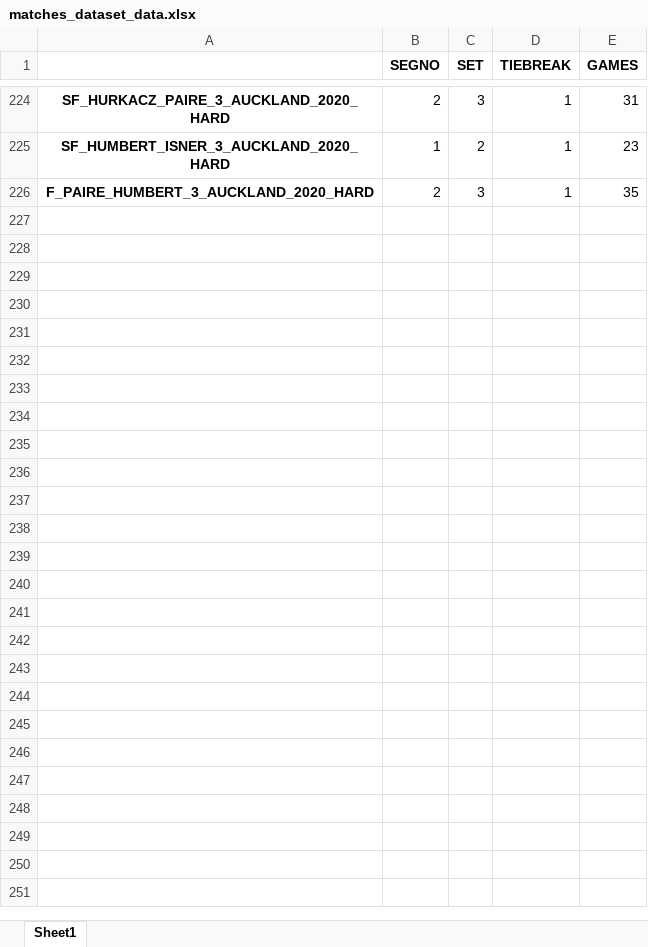
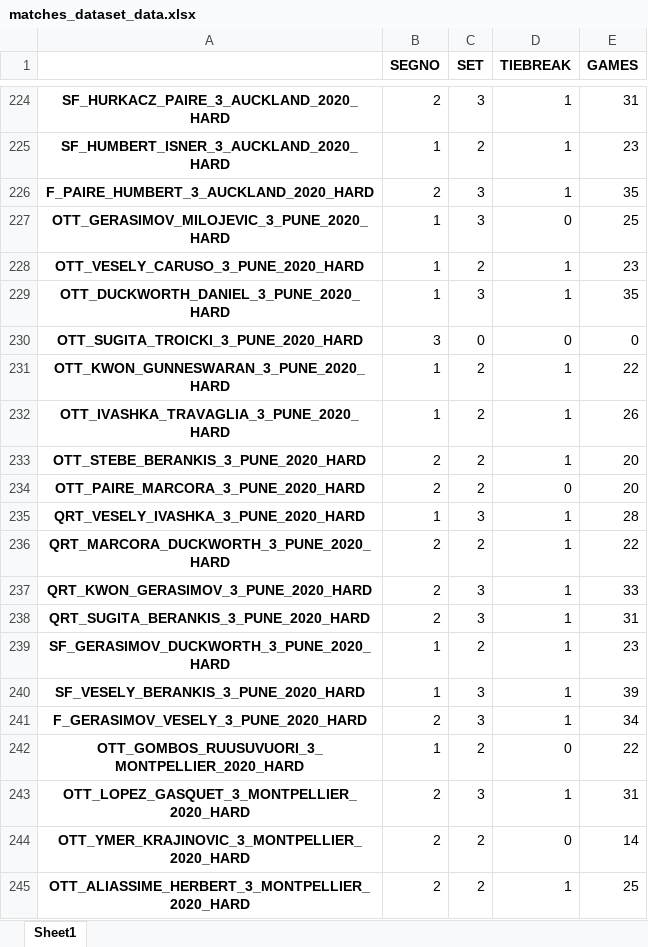
Before and after one commit to B1lly96/tennis_data_Axel, an Excel workbook: PARTITE_dataset/matches_dataset_data.xlsx, sheet Sheet1, drawn as a sheet; only a part is shown, gaps mark what is left out; values as stored, in another font and other column widths than the file's, no borders; the diff covers the shown part only; the diff names each change by its address in the sheet, - before the commit and + after, or states it on an @@ line.

```diff
--- a/PARTITE_dataset/matches_dataset_data.xlsx (sheet Sheet1)
+++ b/PARTITE_dataset/matches_dataset_data.xlsx (sheet Sheet1)
+row 227: OTT_GERASIMOV_MILOJEVIC_3_PUNE_2020_HARD | 1 | 3 | 0 | 25
+row 228: OTT_VESELY_CARUSO_3_PUNE_2020_HARD | 1 | 2 | 1 | 23
+row 229: OTT_DUCKWORTH_DANIEL_3_PUNE_2020_HARD | 1 | 3 | 1 | 35
+row 230: OTT_SUGITA_TROICKI_3_PUNE_2020_HARD | 3 | 0 | 0 | 0
+row 231: OTT_KWON_GUNNESWARAN_3_PUNE_2020_HARD | 1 | 2 | 1 | 22
+row 232: OTT_IVASHKA_TRAVAGLIA_3_PUNE_2020_HARD | 1 | 2 | 1 | 26
+row 233: OTT_STEBE_BERANKIS_3_PUNE_2020_HARD | 2 | 2 | 1 | 20
+row 234: OTT_PAIRE_MARCORA_3_PUNE_2020_HARD | 2 | 2 | 0 | 20
+row 235: QRT_VESELY_IVASHKA_3_PUNE_2020_HARD | 1 | 3 | 1 | 28
+row 236: QRT_MARCORA_DUCKWORTH_3_PUNE_2020_HARD | 2 | 2 | 1 | 22
+row 237: QRT_KWON_GERASIMOV_3_PUNE_2020_HARD | 2 | 3 | 1 | 33
+row 238: QRT_SUGITA_BERANKIS_3_PUNE_2020_HARD | 2 | 3 | 1 | 31
+row 239: SF_GERASIMOV_DUCKWORTH_3_PUNE_2020_HARD | 1 | 2 | 1 | 23
+row 240: SF_VESELY_BERANKIS_3_PUNE_2020_HARD | 1 | 3 | 1 | 39
+row 241: F_GERASIMOV_VESELY_3_PUNE_2020_HARD | 2 | 3 | 1 | 34
+row 242: OTT_GOMBOS_RUUSUVUORI_3_MONTPELLIER_2020_HARD | 1 | 2 | 0 | 22
+row 243: OTT_LOPEZ_GASQUET_3_MONTPELLIER_2020_HARD | 2 | 3 | 1 | 31
+row 244: OTT_YMER_KRAJINOVIC_3_MONTPELLIER_2020_HARD | 2 | 2 | 0 | 14
+row 245: OTT_ALIASSIME_HERBERT_3_MONTPELLIER_2020_HARD | 2 | 2 | 1 | 25
```
Also changed, not shown: 26 added rows elsewhere in this sheet, 2 other files.
